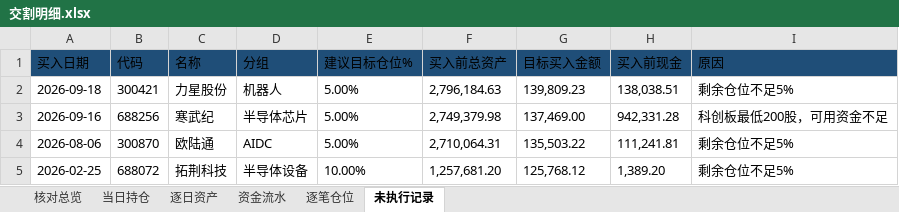
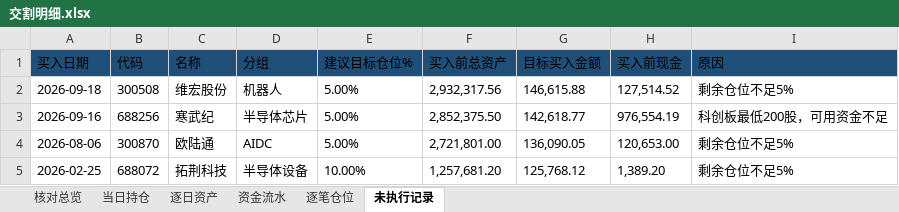
Before and after one commit to nancybhc/ma-cycle3-backtest, an Excel workbook: downloads/交割明细.xlsx, sheet 未执行记录, drawn as a sheet; values as stored, in another font and other column widths than the file's, no borders; the diff names each change by its address in the sheet, - before the commit and + after, or states it on an @@ line.

```diff
--- a/downloads/交割明细.xlsx (sheet 未执行记录)
+++ b/downloads/交割明细.xlsx (sheet 未执行记录)
-B2 (代码): 300421
+B2 (代码): 300508
-C2 (名称): 力星股份
+C2 (名称): 维宏股份
-F2 (买入前总资产): 2,796,184.63
+F2 (买入前总资产): 2,932,317.56
-G2 (目标买入金额): 139,809.23
+G2 (目标买入金额): 146,615.88
-H2 (买入前现金): 138,038.51
+H2 (买入前现金): 127,514.52
-F3 (买入前总资产): 2,749,379.98
+F3 (买入前总资产): 2,852,375.50
-G3 (目标买入金额): 137,469.00
+G3 (目标买入金额): 142,618.77
-H3 (买入前现金): 942,331.28
+H3 (买入前现金): 976,554.19
-F4 (买入前总资产): 2,710,064.31
+F4 (买入前总资产): 2,721,801.00
-G4 (目标买入金额): 135,503.22
+G4 (目标买入金额): 136,090.05
-H4 (买入前现金): 111,241.81
+H4 (买入前现金): 120,653.00
```
Also changed, not shown: sheet 资金流水, sheet 逐笔仓位, sheet 逐日资产, sheet 当日持仓, sheet 核对总览, 4 other files.
